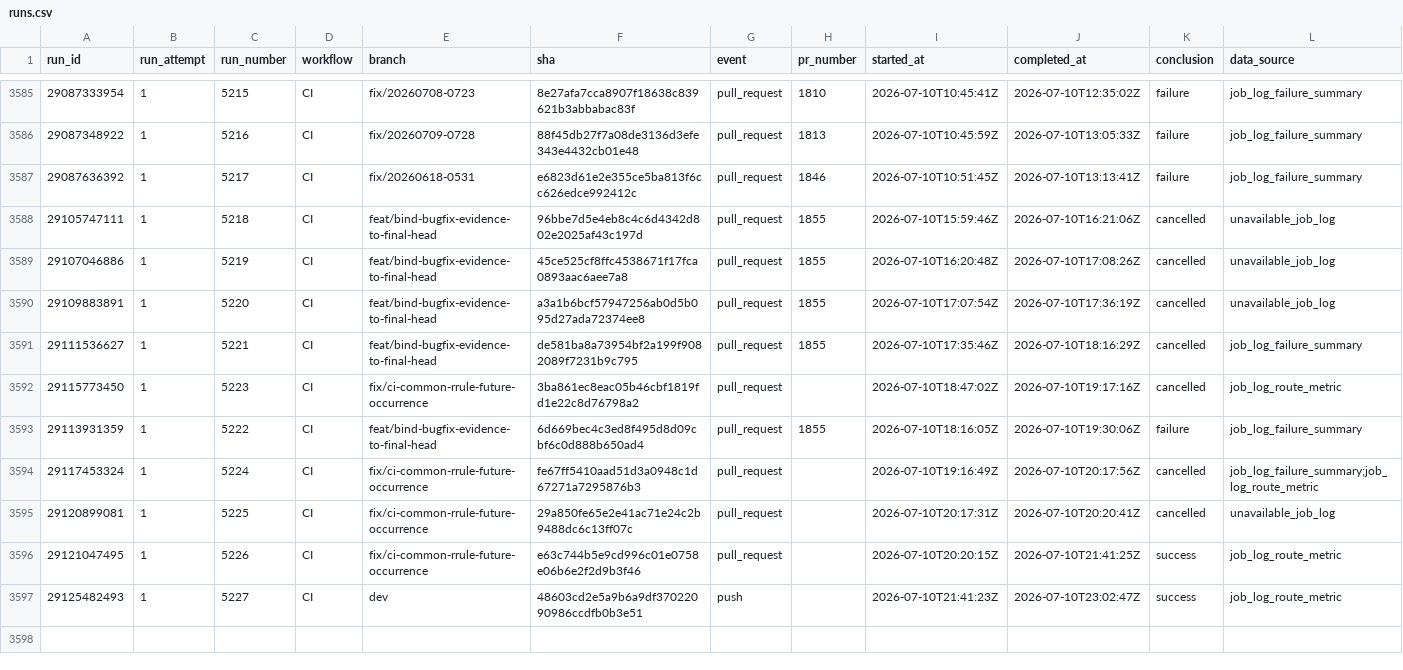
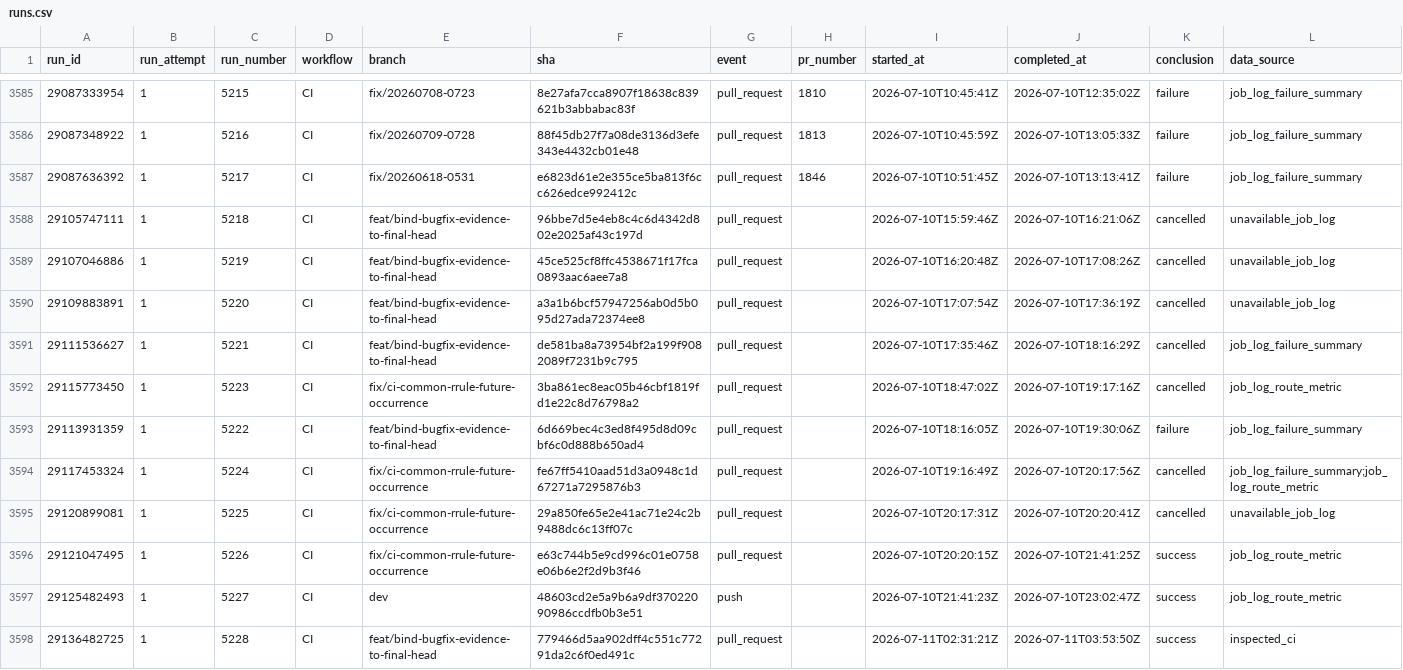
Before and after one commit to AOE-HQ/e2e-ci-metrics, a CSV file: data/runs.csv, drawn as a sheet; only a part is shown, gaps mark what is left out.

```diff
--- a/data/runs.csv
+++ b/data/runs.csv
@@ -3587,8 +3587,8 @@ run_id,run_attempt,run_number,workflow,branch,sha,event,pr_number,started_at,com
 29087636392,1,5217,CI,fix/20260618-0531,e6823d61e2e355ce5ba813f6cc626edce992412c,pull_request,1846,2026-07-10T10:51:45Z,2026-07-10T13:13:41Z,failure,job_log_failure_summary
-29105747111,1,5218,CI,feat/bind-bugfix-evidence-to-final-head,96bbe7d5e4eb8c4c6d4342d802e2025af43c197d,pull_request,1855,2026-07-10T15:59:46Z,2026-07-10T16:21:06Z,cancelled,unavailable_job_log
-29107046886,1,5219,CI,feat/bind-bugfix-evidence-to-final-head,45ce525cf8ffc4538671f17fca0893aac6aee7a8,pull_request,1855,2026-07-10T16:20:48Z,2026-07-10T17:08:26Z,cancelled,unavailable_job_log
-29109883891,1,5220,CI,feat/bind-bugfix-evidence-to-final-head,a3a1b6bcf57947256ab0d5b095d27ada72374ee8,pull_request,1855,2026-07-10T17:07:54Z,2026-07-10T17:36:19Z,cancelled,unavailable_job_log
-29111536627,1,5221,CI,feat/bind-bugfix-evidence-to-final-head,de581ba8a73954bf2a199f9082089f7231b9c795,pull_request,1855,2026-07-10T17:35:46Z,2026-07-10T18:16:29Z,cancelled,job_log_failure_summary
+29105747111,1,5218,CI,feat/bind-bugfix-evidence-to-final-head,96bbe7d5e4eb8c4c6d4342d802e2025af43c197d,pull_request,,2026-07-10T15:59:46Z,2026-07-10T16:21:06Z,cancelled,unavailable_job_log
+29107046886,1,5219,CI,feat/bind-bugfix-evidence-to-final-head,45ce525cf8ffc4538671f17fca0893aac6aee7a8,pull_request,,2026-07-10T16:20:48Z,2026-07-10T17:08:26Z,cancelled,unavailable_job_log
+29109883891,1,5220,CI,feat/bind-bugfix-evidence-to-final-head,a3a1b6bcf57947256ab0d5b095d27ada72374ee8,pull_request,,2026-07-10T17:07:54Z,2026-07-10T17:36:19Z,cancelled,unavailable_job_log
+29111536627,1,5221,CI,feat/bind-bugfix-evidence-to-final-head,de581ba8a73954bf2a199f9082089f7231b9c795,pull_request,,2026-07-10T17:35:46Z,2026-07-10T18:16:29Z,cancelled,job_log_failure_summary
 29115773450,1,5223,CI,fix/ci-common-rrule-future-occurrence,3ba861ec8eac05b46cbf1819fd1e22c8d76798a2,pull_request,,2026-07-10T18:47:02Z,2026-07-10T19:17:16Z,cancelled,job_log_route_metric
-29113931359,1,5222,CI,feat/bind-bugfix-evidence-to-final-head,6d669bec4c3ed8f495d8d09cbf6c0d888b650ad4,pull_request,1855,2026-07-10T18:16:05Z,2026-07-10T19:30:06Z,failure,job_log_failure_summary
+29113931359,1,5222,CI,feat/bind-bugfix-evidence-to-final-head,6d669bec4c3ed8f495d8d09cbf6c0d888b650ad4,pull_request,,2026-07-10T18:16:05Z,2026-07-10T19:30:06Z,failure,job_log_failure_summary
 29117453324,1,5224,CI,fix/ci-common-rrule-future-occurrence,fe67ff5410aad51d3a0948c1d67271a7295876b3,pull_request,,2026-07-10T19:16:49Z,2026-07-10T20:17:56Z,cancelled,job_log_failure_summary;job_log_route_metric
@@ -3597 +3597,2 @@ run_id,run_attempt,run_number,workflow,branch,sha,event,pr_number,started_at,com
 29125482493,1,5227,CI,dev,48603cd2e5a9b6a9df37022090986ccdfb0b3e51,push,,2026-07-10T21:41:23Z,2026-07-10T23:02:47Z,success,job_log_route_metric
+29136482725,1,5228,CI,feat/bind-bugfix-evidence-to-final-head,779466d5aa902dff4c551c77291da2c6f0ed491c,pull_request,,2026-07-11T02:31:21Z,2026-07-11T03:53:50Z,success,inspected_ci
```
